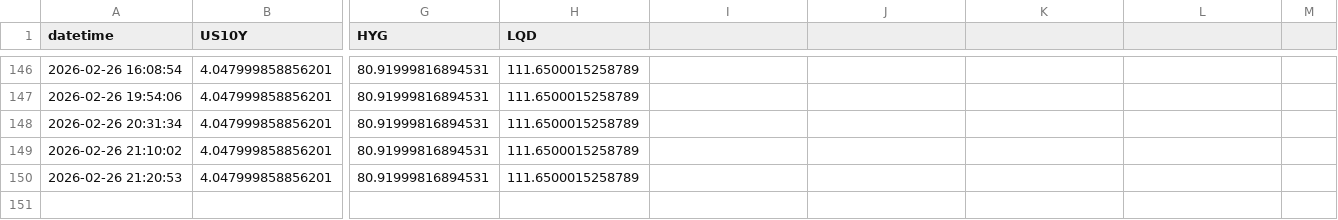
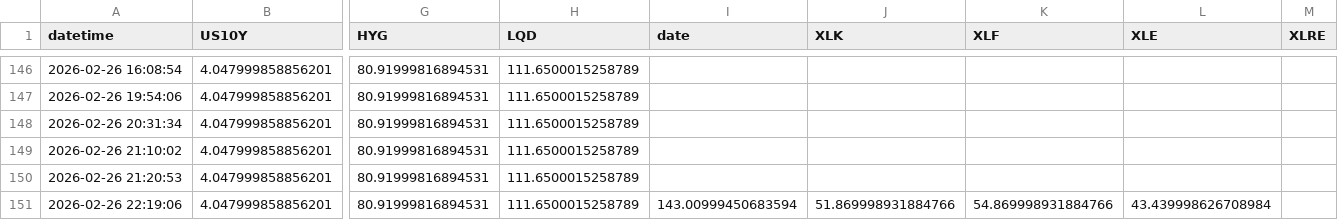
Before and after one commit to Sellina95/Global-Capital-Flow-Monitor, a CSV file: data/macro_data.csv, drawn as a sheet; only a part is shown, gaps mark what is left out; rows hold the shown columns only; the diff names each change by its address in the sheet, - before the commit and + after, or states it on an @@ line.

```diff
--- a/data/macro_data.csv
+++ b/data/macro_data.csv
-I1: (empty)
+I1: date
-J1: (empty)
+J1: XLK
-K1: (empty)
+K1: XLF
-L1: (empty)
+L1: XLE
-M1: (empty)
+M1: XLRE
+row 151: 2026-02-26 22:19:06 | 4.047999858856201 | 80.91999816894531 | 111.6500015258789 | 143.00999450683594 | 51.869998931884766 | 54.869998931884766 | 43.439998626708984
```
Also changed, not shown: 1 other file.
